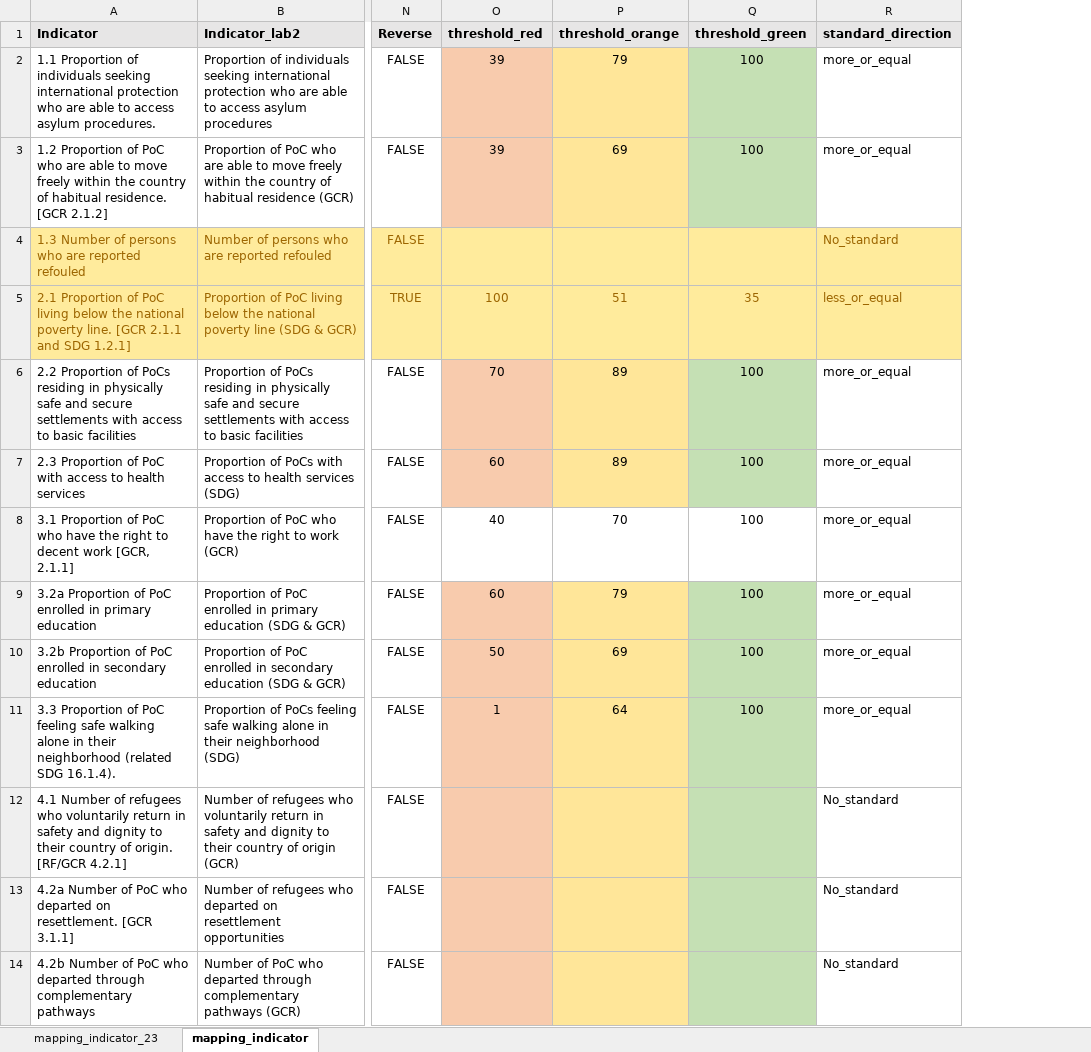
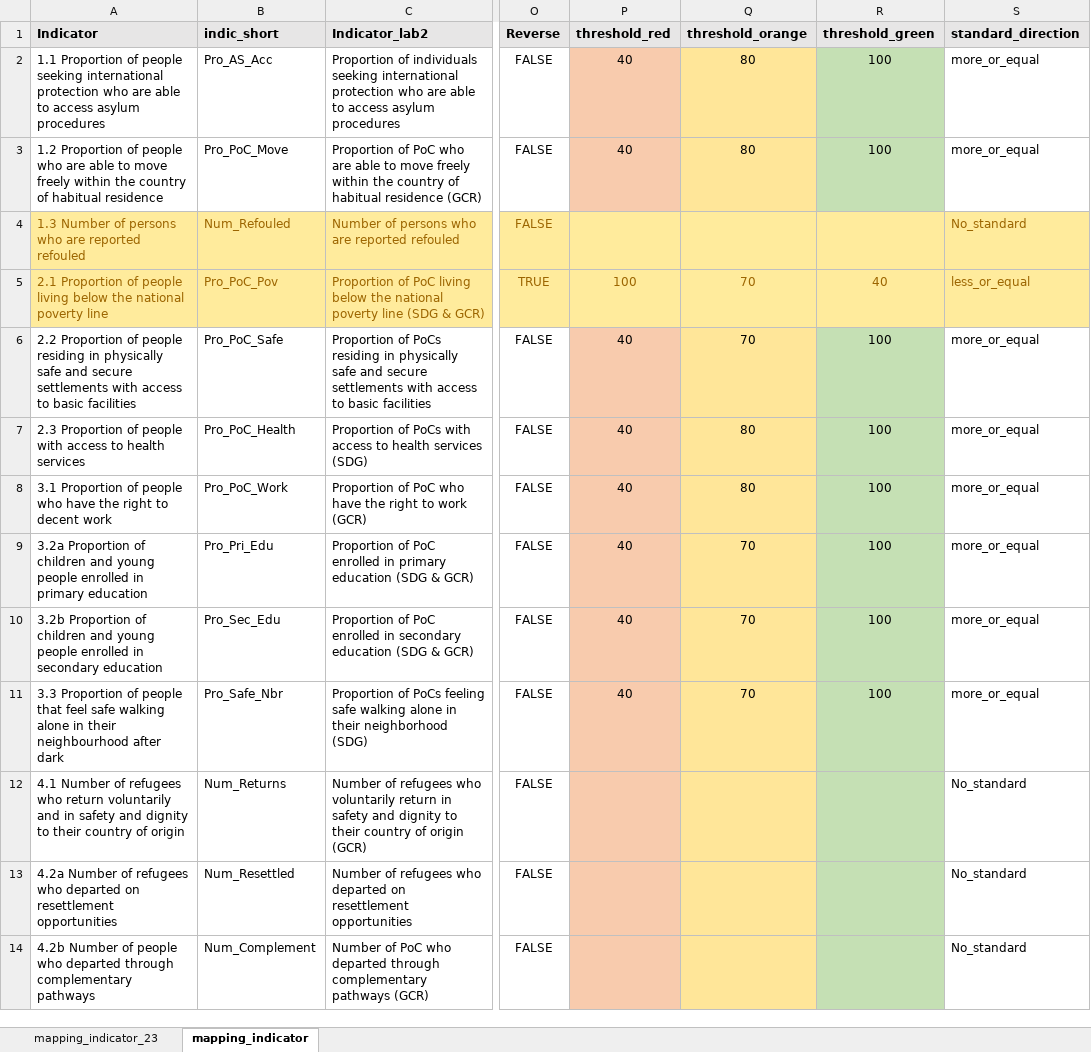
Before and after one commit to unhcr-americas/-Programe_Quality_Assurance_2024, an Excel workbook: data-raw/mapping.xlsx, sheet mapping_indicator, drawn as a sheet; only a part is shown, gaps mark what is left out; values as stored, in another font and other column widths than the file's, no borders; conditional formats not drawn; addresses are those after the commit; the diff covers the shown part only; the diff names each change by its address in the sheet, - before the commit and + after, or states it on an @@ line.

```diff
--- a/data-raw/mapping.xlsx (sheet mapping_indicator)
+++ b/data-raw/mapping.xlsx (sheet mapping_indicator)
+column B (indic_short), rows 2-14: Pro_AS_Acc | Pro_PoC_Move | Num_Refouled | Pro_PoC_Pov | Pro_PoC_Safe | Pro_PoC_Health | Pro_PoC_Work | Pro_Pri_Edu | Pro_Sec_Edu | Pro_Safe_Nbr | Num_Returns | Num_Resettled | Num_Complement
-A2 (Indicator): …Proportion of individuals seeking international protection who are able to access asylum procedures.
+A2 (Indicator): …Proportion of people seeking international protection who are able to access asylum procedures
-P2:P3 (threshold_red): 39
+P2:P3 (threshold_red): 40
-Q2 (threshold_orange): 79
+Q2 (threshold_orange): 80
-A3 (Indicator): …Proportion of PoC who are able to move freely within the country of habitual residence. [GCR 2.1.2]
+A3 (Indicator): …Proportion of people who are able to move freely within the country of habitual residence
-Q3 (threshold_orange): 69
+Q3 (threshold_orange): 80
-A5 (Indicator): …Proportion of PoC living below the national poverty line. [GCR 2.1.1 and SDG 1.2.1]
+A5 (Indicator): …Proportion of people living below the national poverty line
-Q5 (threshold_orange): 51
+Q5 (threshold_orange): 70
-R5 (threshold_green): 35
+R5 (threshold_green): 40
-A6 (Indicator): …Proportion of PoCs residing in…
+A6 (Indicator): …Proportion of people residing in…
-P6 (threshold_red): 70
+P6 (threshold_red): 40
-Q6 (threshold_orange): 89
+Q6 (threshold_orange): 70
-A7 (Indicator): …Proportion of PoC with access…
+A7 (Indicator): …Proportion of people with access…
-P7 (threshold_red): 60
+P7 (threshold_red): 40
-Q7 (threshold_orange): 89
+Q7 (threshold_orange): 80
-A8 (Indicator): …Proportion of PoC who have the right to decent work [GCR, 2.1.1]
+A8 (Indicator): …Proportion of people who have the right to decent work
-P8 fill: none
+P8 fill: #F8CBAD
-Q8 (threshold_orange): 70
+Q8 (threshold_orange): 80
-Q8 fill: none
+Q8 fill: #FFE699
-R8 fill: none
+R8 fill: #C5E0B4
-A9 (Indicator): …Proportion of PoC enrolled in…
+A9 (Indicator): …Proportion of children and young people enrolled in…
-P9 (threshold_red): 60
+P9 (threshold_red): 40
-Q9 (threshold_orange): 79
+Q9 (threshold_orange): 70
-A10 (Indicator): …Proportion of PoC enrolled in…
+A10 (Indicator): …Proportion of children and young people enrolled in…
-P10 (threshold_red): 50
+P10 (threshold_red): 40
-Q10 (threshold_orange): 69
+Q10 (threshold_orange): 70
-A11 (Indicator): …Proportion of PoC feeling safe walking alone in their neighborhood (related SDG 16.1.4).
+A11 (Indicator): …Proportion of people that feel safe walking alone in their neighbourhood after dark
-P11 (threshold_red): 1
+P11 (threshold_red): 40
-Q11 (threshold_orange): 64
+Q11 (threshold_orange): 70
-A12 (Indicator): …refugees who voluntarily return in safety and dignity to their country of origin. [RF/GCR 4.2.1]
+A12 (Indicator): …refugees who return voluntarily and in safety and dignity to their country of origin
-A13 (Indicator): …Number of PoC who departed on resettlement. [GCR 3.1.1]
+A13 (Indicator): …Number of refugees who departed on resettlement opportunities
-A14 (Indicator): …Number of PoC who departed…
+A14 (Indicator): …Number of people who departed…
```
Also changed, not shown: 107 edited cells and cell formats elsewhere in this sheet, formulas that keep their value, 27 other files.
